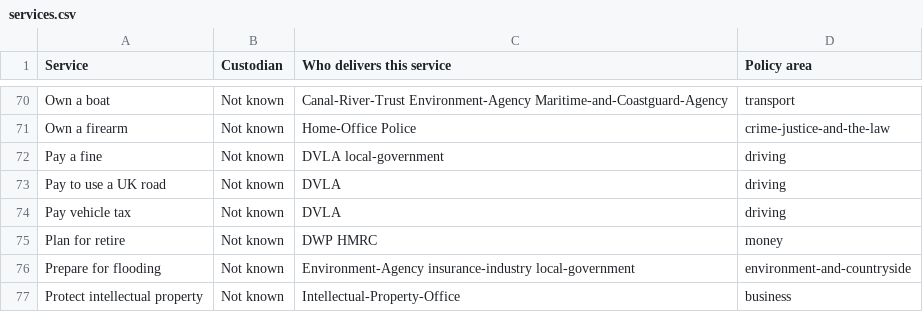
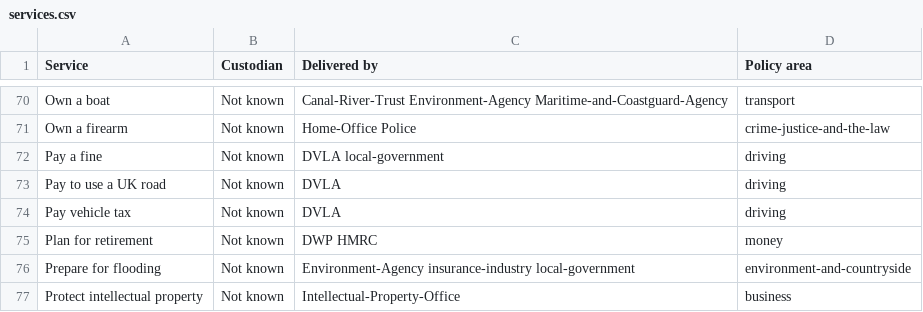
Before and after one commit to HarryTrimble/service_register, a CSV file: data/services.csv, drawn as a sheet; only a part is shown, gaps mark what is left out; the diff names each change by its address in the sheet, - before the commit and + after, or states it on an @@ line.

```diff
--- a/data/services.csv
+++ b/data/services.csv
-C1: Who delivers this service
+C1: Delivered by
-A75 (Service): Plan for retire
+A75 (Service): Plan for retirement
```
Also changed, not shown: 1 other file.
